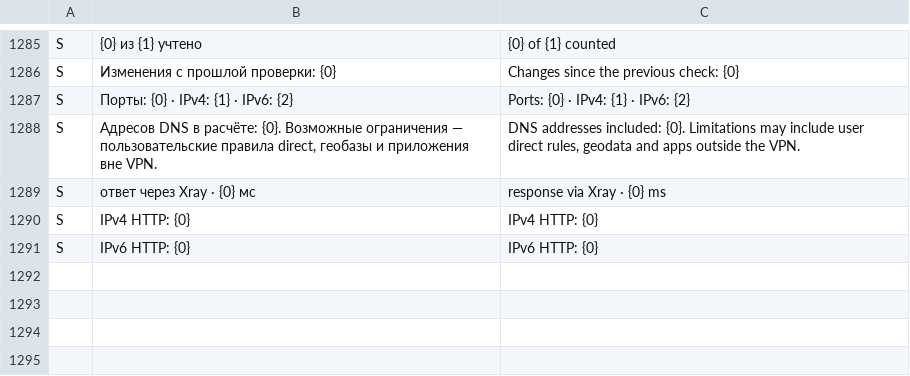
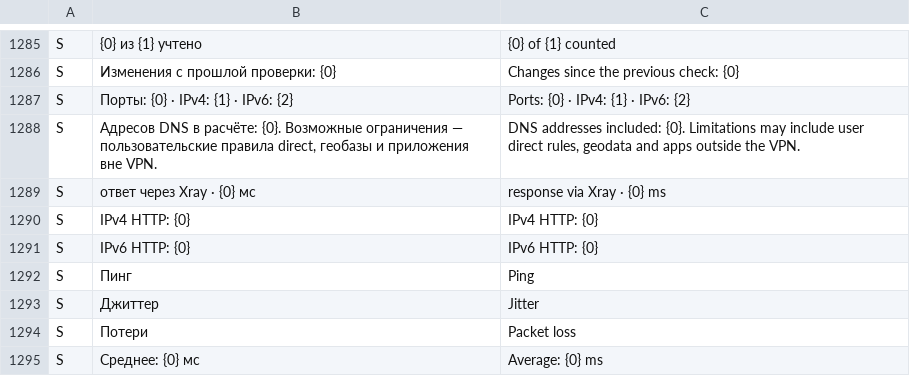
Before and after one commit to lolokeksu09/Vitrum, a TSV file: app/src/main/res/raw/i18n_en.tsv, drawn as a sheet; only a part is shown, gaps mark what is left out; the diff names each change by its address in the sheet, - before the commit and + after, or states it on an @@ line.

Commit message:
fix(i18n): add game metric labels

```diff
--- a/app/src/main/res/raw/i18n_en.tsv
+++ b/app/src/main/res/raw/i18n_en.tsv
+row 1292: S | Пинг | Ping
+row 1293: S | Джиттер | Jitter
+row 1294: S | Потери | Packet loss
+row 1295: S | Среднее: {0} мс | Average: {0} ms
```
